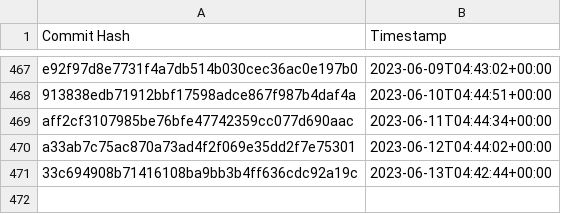
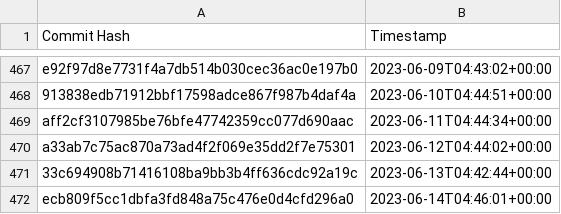
Before and after one commit to the-commons-project/vci-directory, a CSV file: logs/audit-index.csv, drawn as a sheet; only a part is shown, gaps mark what is left out.

Commit message:
added commit hash to audit index

```diff
--- a/logs/audit-index.csv
+++ b/logs/audit-index.csv
@@ -471 +471,2 @@ a33ab7c75ac870a73ad4f2f069e35dd2f7e75301, 2023-06-12T04:44:02+00:00
 33c694908b71416108ba9bb3b4ff636cdc92a19c, 2023-06-13T04:42:44+00:00
+ecb809f5cc1dbfa3fd848a75c476e0d4cfd296a0, 2023-06-14T04:46:01+00:00
```
